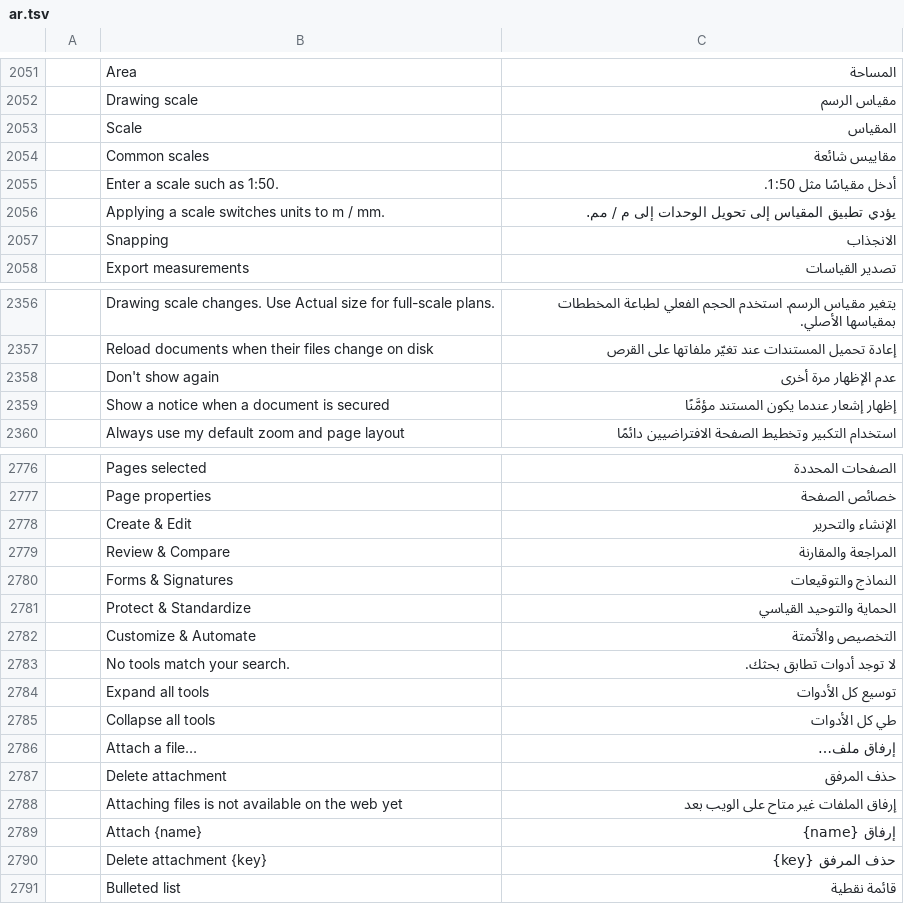
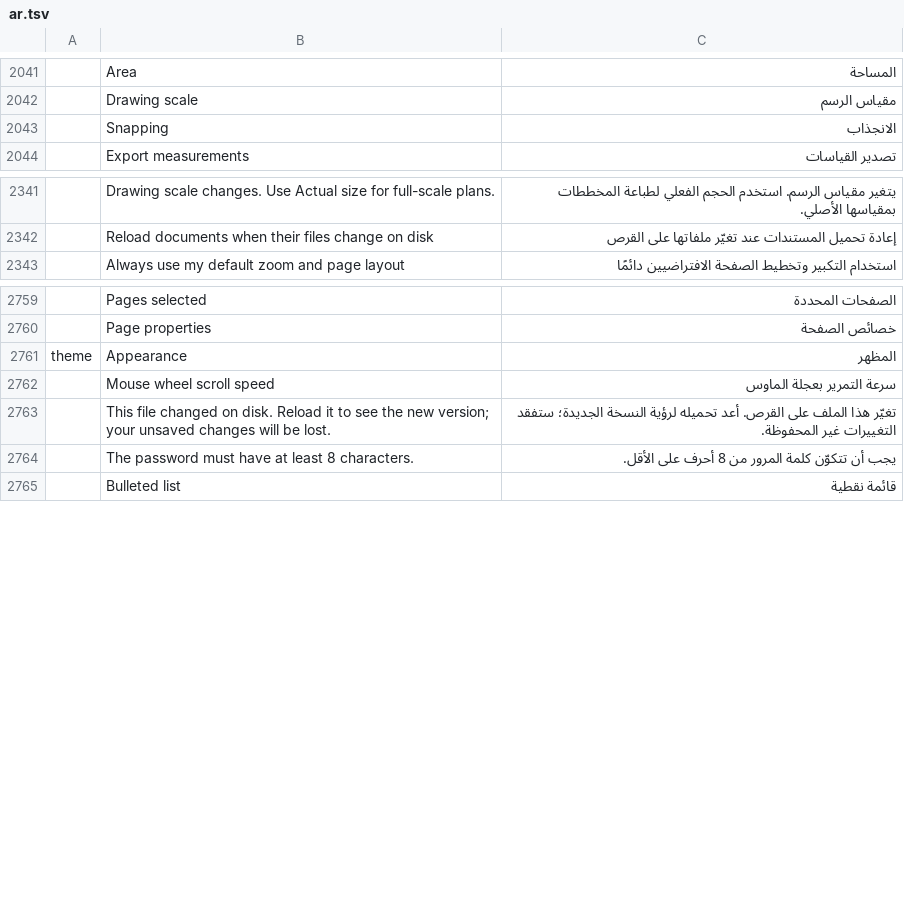
Before and after one commit to 7mz410/CreativeStudio-sf7aat, a TSV file: crates/ui-egui/src/i18n/ar.tsv, drawn as a sheet; only a part is shown, gaps mark what is left out; removed rows and columns are numbered as before the commit, all else as after; the diff covers the shown part only; the diff names each change by its address in the sheet, - before the commit and + after, or states it on an @@ line.

```diff
--- a/crates/ui-egui/src/i18n/ar.tsv
+++ b/crates/ui-egui/src/i18n/ar.tsv
-row 2053:  | Scale | المقياس
-row 2054:  | Common scales | مقاييس شائعة
-row 2055:  | Enter a scale such as 1:50. | أدخل مقياسًا مثل 1:50.
-row 2056:  | Applying a scale switches units to m / mm. | يؤدي تطبيق المقياس إلى تحويل الوحدات إلى م / مم.
-row 2358:  | Don't show again | عدم الإظهار مرة أخرى
-row 2359:  | Show a notice when a document is secured | إظهار إشعار عندما يكون المستند مؤمَّنًا
-row 2778:  | Create & Edit | الإنشاء والتحرير
-row 2779:  | Review & Compare | المراجعة والمقارنة
-row 2780:  | Forms & Signatures | النماذج والتوقيعات
-row 2781:  | Protect & Standardize | الحماية والتوحيد القياسي
-row 2782:  | Customize & Automate | التخصيص والأتمتة
-row 2783:  | No tools match your search. | لا توجد أدوات تطابق بحثك.
-row 2784:  | Expand all tools | توسيع كل الأدوات
-row 2785:  | Collapse all tools | طي كل الأدوات
-row 2786:  | Attach a file… | إرفاق ملف…
-row 2787:  | Delete attachment | حذف المرفق
-row 2788:  | Attaching files is not available on the web yet | إرفاق الملفات غير متاح على الويب بعد
-row 2789:  | Attach {name} | إرفاق {name}
-row 2790:  | Delete attachment {key} | حذف المرفق {key}
+row 2761: theme | Appearance | المظهر
+row 2762:  | Mouse wheel scroll speed | سرعة التمرير بعجلة الماوس
+row 2763:  | This file changed on disk. Reload it to see the new version; your unsaved changes will be lost. | تغيّر هذا الملف على القرص. أعد تحميله لرؤية النسخة الجديدة؛ ستفقد التغييرات غير المحفوظة.
+row 2764:  | The password must have at least 8 characters. | يجب أن تتكوّن كلمة المرور من 8 أحرف على الأقل.
```
Also changed, not shown: 10 added rows, 22 removed rows and 7 edited cells elsewhere in this file, 20 other files.
